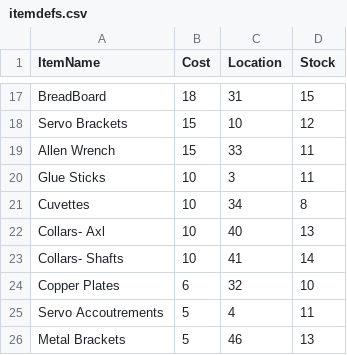
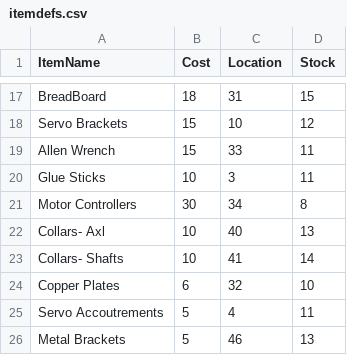
Before and after one commit to viveksj/SMU-KNW2300, a CSV file: Vending_Machine/VM2.0/itemdefs.csv, drawn as a sheet; only a part is shown, gaps mark what is left out.

Commit message:
changing items def

```diff
--- a/Vending_Machine/VM2.0/itemdefs.csv
+++ b/Vending_Machine/VM2.0/itemdefs.csv
@@ -20,3 +20,3 @@ Allen Wrench,15,33,11
 Glue Sticks,10,3,11
-Cuvettes,10,34,8
+Motor Controllers,30,34,8
 Collars- Axl,10,40,13
```
